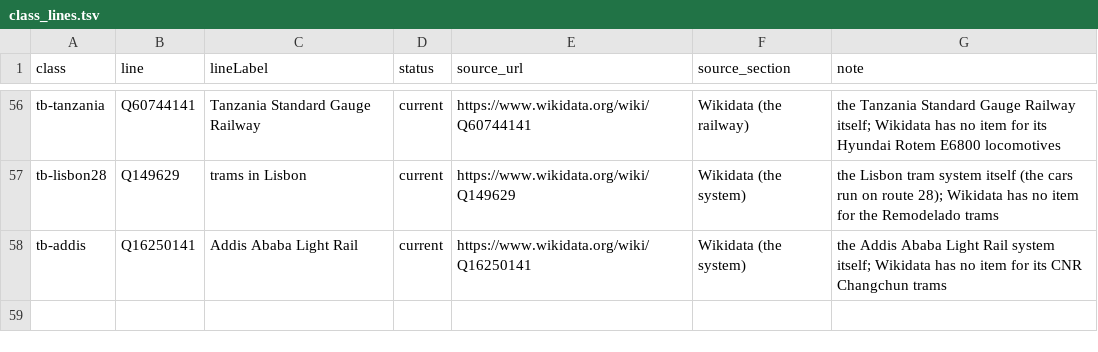
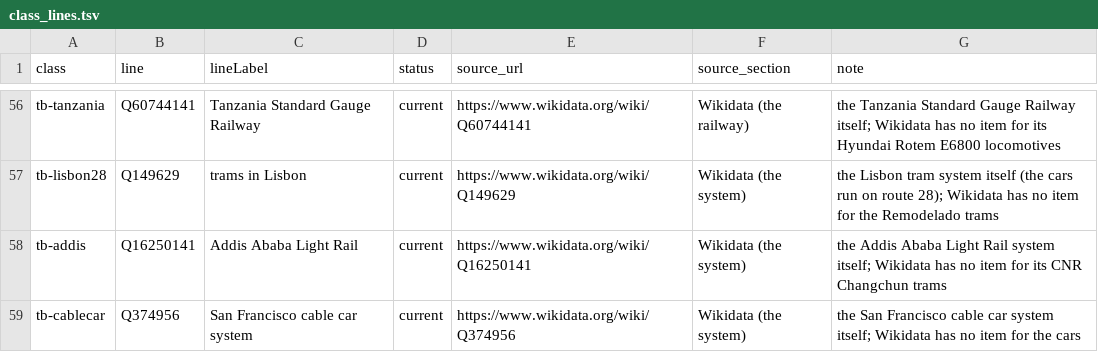
Before and after one commit to nakamura196/railclass, a TSV file: tools/class_lines.tsv, drawn as a sheet; only a part is shown, gaps mark what is left out.

Commit message:
Add the San Francisco cable car (cablecar, class tb-cablecar linked to the system Q374956): model, RDF, IIIF, colours, search

```diff
--- a/tools/class_lines.tsv
+++ b/tools/class_lines.tsv
@@ -58 +58,2 @@ tb-lisbon28	Q149629	trams in Lisbon	current	https://www.wikidata.org/wiki/Q14962
 tb-addis	Q16250141	Addis Ababa Light Rail	current	https://www.wikidata.org/wiki/Q16250141	Wikidata (the system)	the Addis Ababa Light Rail system itself; Wikidata has no item for its CNR Changchun trams
+tb-cablecar	Q374956	San Francisco cable car system	current	https://www.wikidata.org/wiki/Q374956	Wikidata (the system)	the San Francisco cable car system itself; Wikidata has no item for the cars
```
Also changed, not shown: 20 other files.
